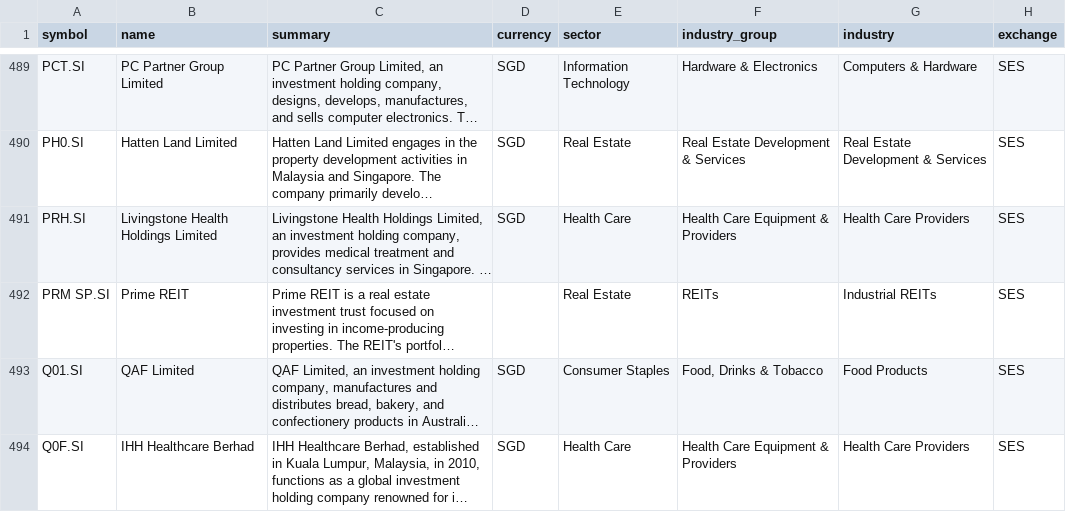
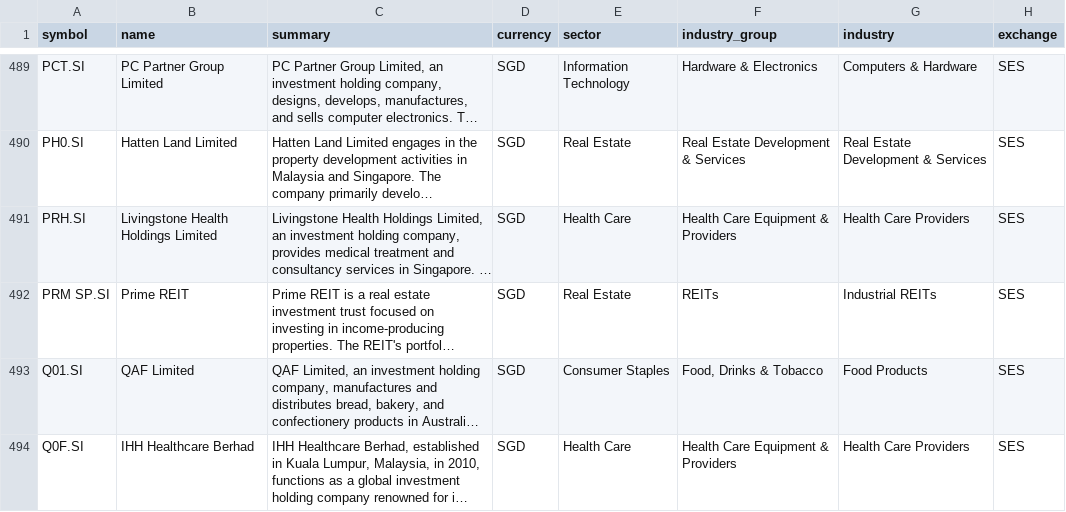
Before and after one commit to JerBouma/FinanceDatabase, a CSV file: database/equities/SES.csv, drawn as a sheet; only a part is shown, gaps mark what is left out; long unchanged cells end in …; the diff names each change by its address in the sheet, - before the commit and + after, or states it on an @@ line.

```diff
--- a/database/equities/SES.csv
+++ b/database/equities/SES.csv
-D492 (currency): (empty)
+D492 (currency): SGD
```
Also changed, not shown: database/equities/AMS.csv, database/equities/BRU.csv, 1 other file.
